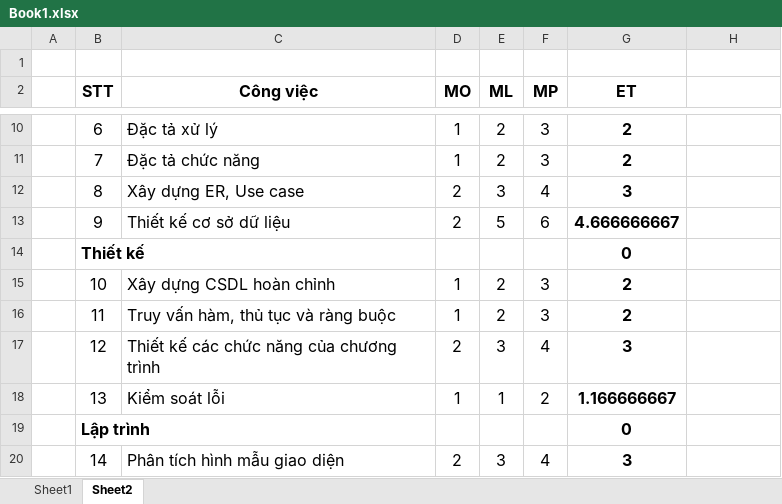
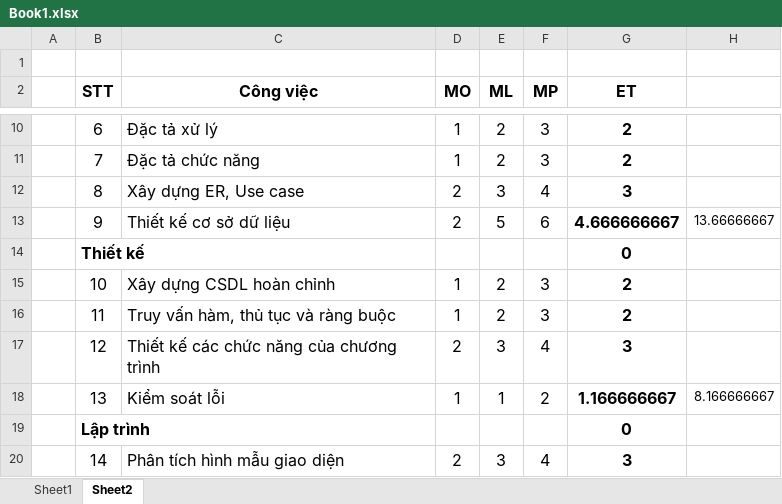
Before and after one commit to bapnam/DoAn_QTTinHoc, an Excel workbook: TaiLieuThamKhao/Book1.xlsx, sheet Sheet2, drawn as a sheet; only a part is shown, gaps mark what is left out; values as stored, in another font and other column widths than the file's, no borders; the diff covers the shown part only; the diff names each change by its address in the sheet, - before the commit and + after, or states it on an @@ line.

```diff
--- a/TaiLieuThamKhao/Book1.xlsx (sheet Sheet2)
+++ b/TaiLieuThamKhao/Book1.xlsx (sheet Sheet2)
-H13: (empty)
+H13: 13.66666667
-H18: (empty)
+H18: 8.166666667
```
Also changed, not shown: 1 added row and 8 edited cells elsewhere in this sheet, 3 other files.
